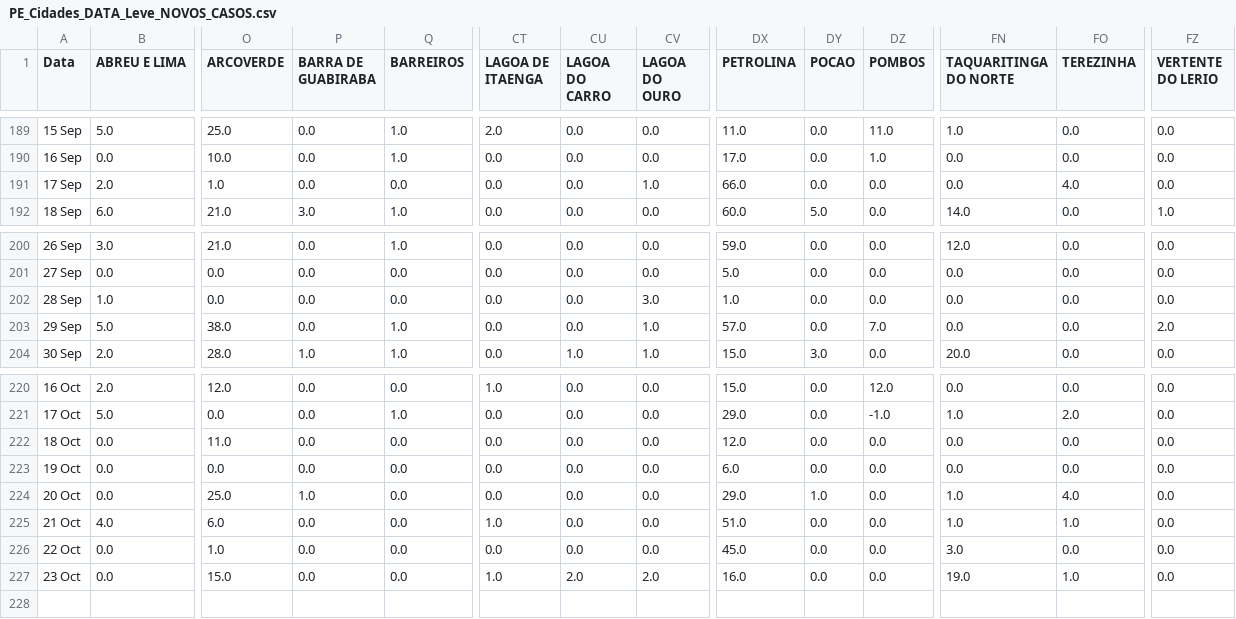
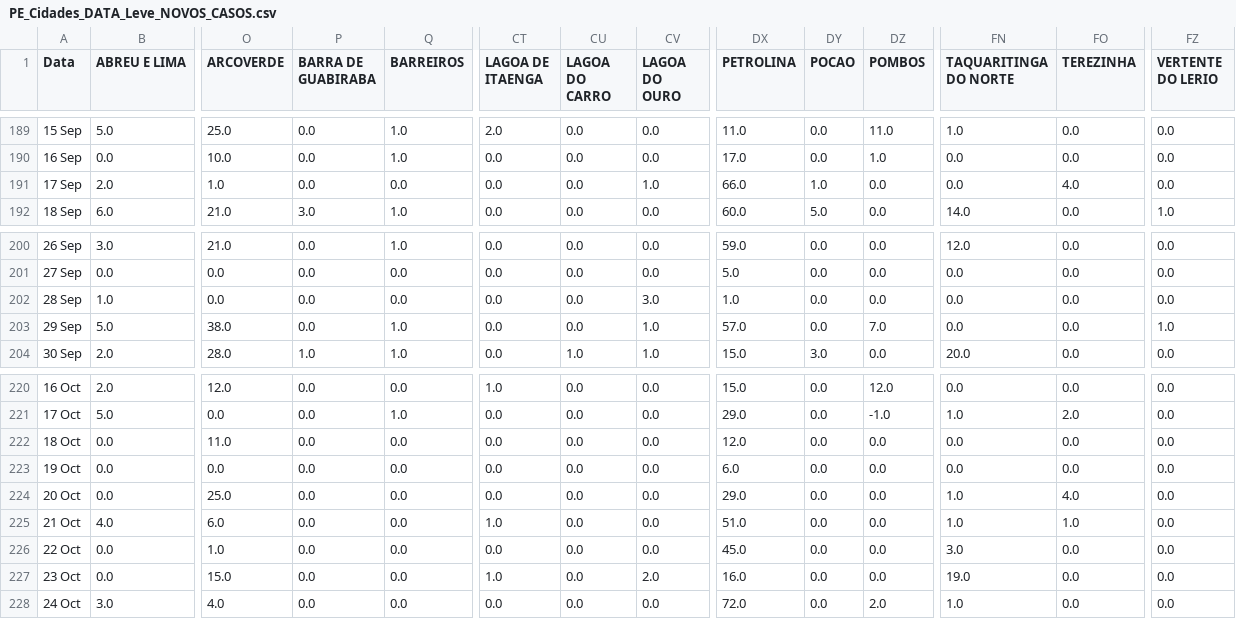
Before and after one commit to JTeodomiro/covid19PE, a CSV file: Novos_Casos/PE_Cidades_DATA_Leve_NOVOS_CASOS.csv, drawn as a sheet; only a part is shown, gaps mark what is left out; rows hold the shown columns only; the diff names each change by its address in the sheet, - before the commit and + after, or states it on an @@ line.

```diff
--- a/Novos_Casos/PE_Cidades_DATA_Leve_NOVOS_CASOS.csv
+++ b/Novos_Casos/PE_Cidades_DATA_Leve_NOVOS_CASOS.csv
-DY191 (POCAO): 0.0
+DY191 (POCAO): 1.0
-FZ203 (VERTENTE DO LERIO): 2.0
+FZ203 (VERTENTE DO LERIO): 1.0
-P224 (BARRA DE GUABIRABA): 1.0
+P224 (BARRA DE GUABIRABA): 0.0
-DY224 (POCAO): 1.0
+DY224 (POCAO): 0.0
-CU227 (LAGOA DO CARRO): 2.0
+CU227 (LAGOA DO CARRO): 0.0
-FO227 (TEREZINHA): 1.0
+FO227 (TEREZINHA): 0.0
+row 228: 24 Oct | 3.0 | 4.0 | 0.0 | 0.0 | 0.0 | 0.0 | 0.0 | 72.0 | 0.0 | 2.0 | 1.0 | 0.0 | 0.0
```
Also changed, not shown: Novos_Casos/Obitos_PE_Cidades_NOVOS_CASOS.csv, Novos_Casos/PE_Cidades_DATA_NOVOS_CASOS.csv, 1 other file.
